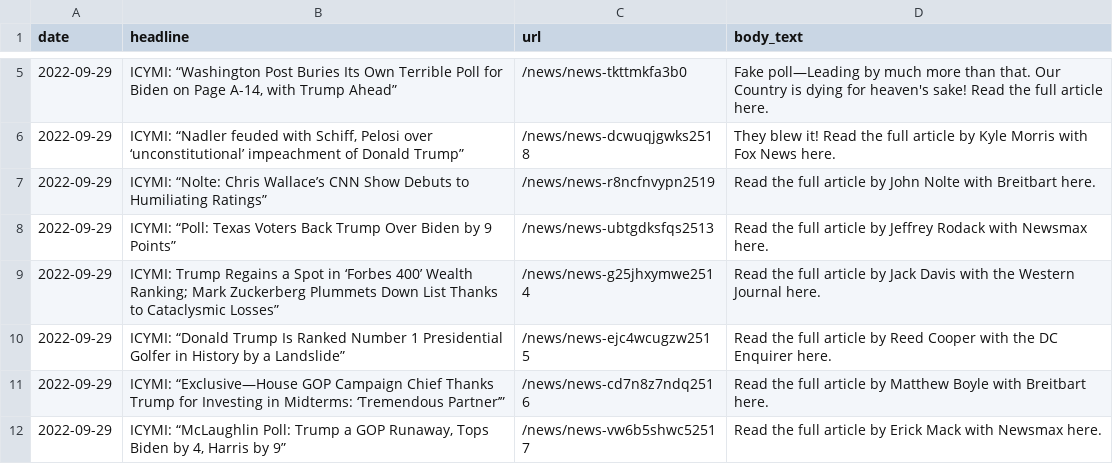
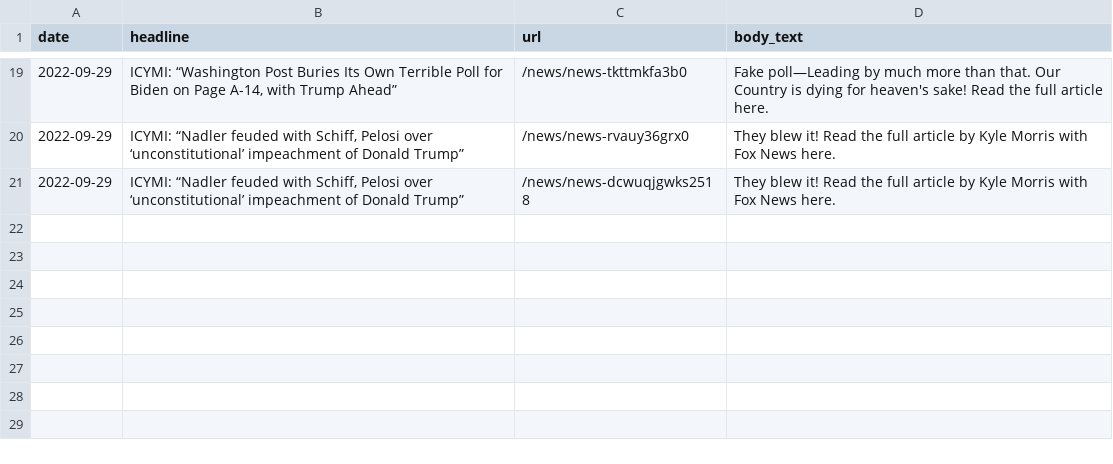
Before and after one commit to gridviz/trump-releases, a CSV file: data/processed/all_press_releases_latest.csv, drawn as a sheet; only a part is shown, gaps mark what is left out; the diff covers the shown part only.

```diff
--- a/data/processed/all_press_releases_latest.csv
+++ b/data/processed/all_press_releases_latest.csv
@@ -5,8 +19,3 @@ date,headline,url,body_text
 2022-09-29,"ICYMI: “Washington Post Buries Its Own Terrible Poll for Biden on Page A-14, with Trump Ahead”",/news/news-tkttmkfa3b0,Fake poll—Leading by much more than that. Our Country is dying for heaven's sake! Read the full article here.  
+2022-09-29,"ICYMI: “Nadler feuded with Schiff, Pelosi over ‘unconstitutional’ impeachment of Donald Trump”",/news/news-rvauy36grx0,They blew it!  Read the full article by Kyle Morris with Fox News here. 
 2022-09-29,"ICYMI: “Nadler feuded with Schiff, Pelosi over ‘unconstitutional’ impeachment of Donald Trump”",/news/news-dcwuqjgwks2518,They blew it!  Read the full article by Kyle Morris with Fox News here. 
-2022-09-29,ICYMI: “Nolte: Chris Wallace’s CNN Show Debuts to Humiliating Ratings”,/news/news-r8ncfnvypn2519,Read the full article by John Nolte with Breitbart here. 
-2022-09-29,ICYMI: “Poll: Texas Voters Back Trump Over Biden by 9 Points”,/news/news-ubtgdksfqs2513,Read the full article by Jeffrey Rodack with Newsmax here. 
-2022-09-29,ICYMI: Trump Regains a Spot in ‘Forbes 400’ Wealth Ranking; Mark Zuckerberg Plummets Down List Thanks to Cataclysmic Losses”,/news/news-g25jhxymwe2514,Read the full article by Jack Davis with the Western Journal here. 
-2022-09-29,ICYMI: “Donald Trump Is Ranked Number 1 Presidential Golfer in History by a Landslide”,/news/news-ejc4wcugzw2515,Read the full article by Reed Cooper with the DC Enquirer here. 
-2022-09-29,ICYMI: “Exclusive—House GOP Campaign Chief Thanks Trump for Investing in Midterms: ‘Tremendous Partner’”,/news/news-cd7n8z7ndq2516,Read the full article by Matthew Boyle with Breitbart here. 
-2022-09-29,"ICYMI: “McLaughlin Poll: Trump a GOP Runaway, Tops Biden by 4, Harris by 9”",/news/news-vw6b5shwc52517,Read the full article by Erick Mack with Newsmax here. 
```
Also changed, not shown: 14 added rows and 9 removed rows elsewhere in this file, data/all_endorsements_urls.csv, 1 other file.
